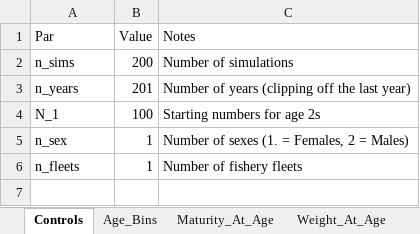
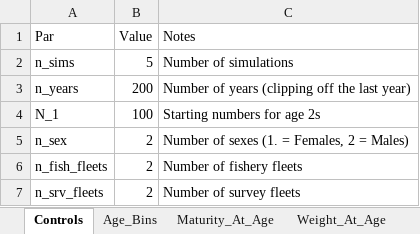
Before and after one commit to chengmatt/State_Space_Selex_Sim, an Excel workbook: input/Sablefish_Inputs.xlsx, sheet Controls, drawn as a sheet; values as stored, in another font and other column widths than the file's, no borders; removed rows and columns are numbered as before the commit, all else as after; the diff names each change by its address in the sheet, - before the commit and + after, or states it on an @@ line.

Commit message:
incorporating sex and fleet structure into OM
Note that WHAM does not include sex structure. Thus, when we run WHAM, we will need to specify one sex instead of two.

Equilibrium checks have been met. make_input needs to be adjusted to incorporate the new data structures that may have been created

```diff
--- a/input/Sablefish_Inputs.xlsx (sheet Controls)
+++ b/input/Sablefish_Inputs.xlsx (sheet Controls)
-B2 (Value): 200
+B2 (Value): 5
-B3 (Value): 201
+B3 (Value): 200
-B5 (Value): 1
+B5 (Value): 2
-row 6: n_fleets | 1 | Number of fishery fleets
+row 6: n_fish_fleets | 2 | Number of fishery fleets
+row 7: n_srv_fleets | 2 | Number of survey fleets
```
Also changed, not shown: sheet Weight_At_Age, sheet Maturity_At_Age, sheet Recruitment_Mortality, 14 other files.
